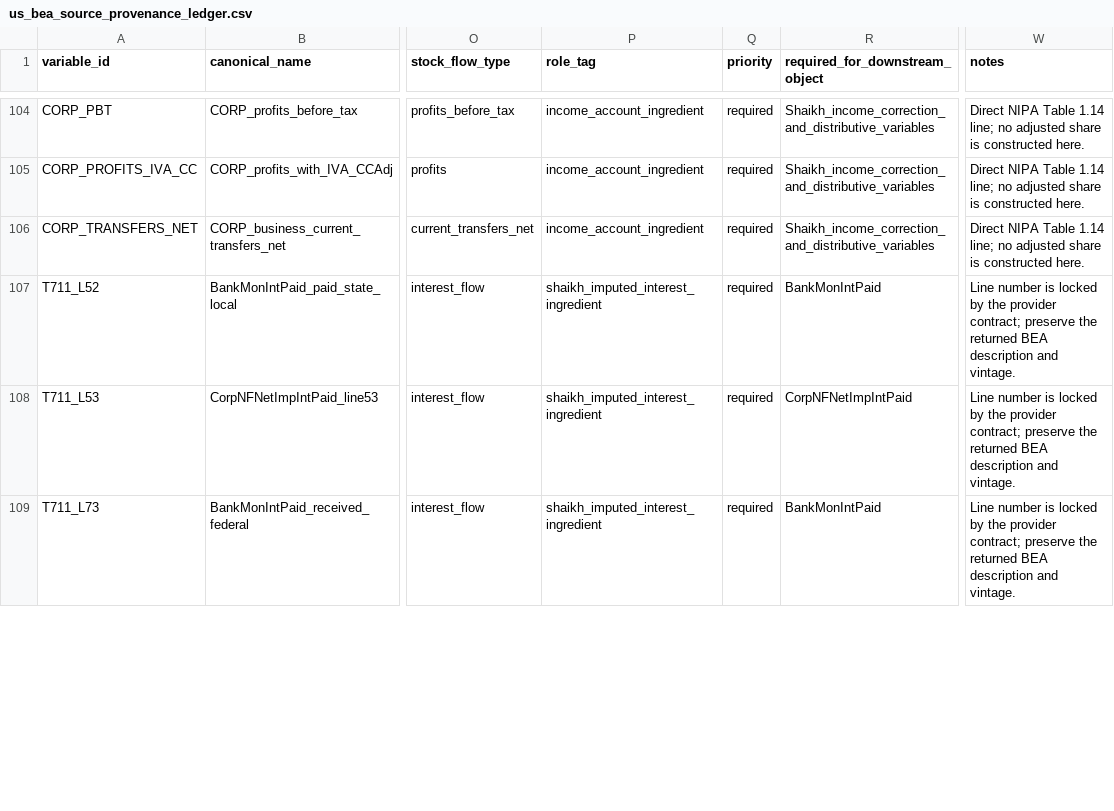
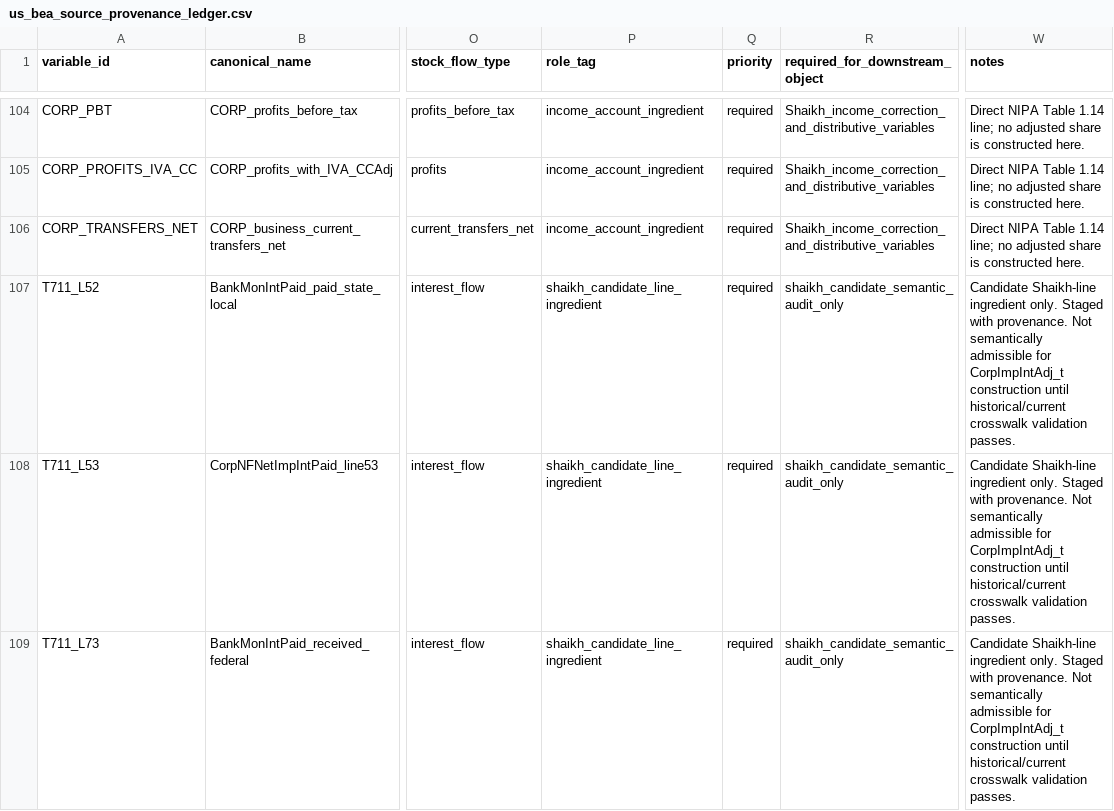
Before and after one commit to dpolancon/US-BEA-Income-FixedAssets-Dataset, a CSV file: data/metadata/us_bea_source_provenance_ledger.csv, drawn as a sheet; only a part is shown, gaps mark what is left out; the diff covers the shown part only; the diff names each change by its address in the sheet, - before the commit and + after, or states it on an @@ line.

Commit message:
Lock BEA provider menu with Shaikh semantic block

```diff
--- a/data/metadata/us_bea_source_provenance_ledger.csv
+++ b/data/metadata/us_bea_source_provenance_ledger.csv
-P107:P109 (role_tag): shaikh_imputed_interest_ingredient
+P107:P109 (role_tag): shaikh_candidate_line_ingredient
-R107 (required_for_downstream_object): BankMonIntPaid
+R107 (required_for_downstream_object): shaikh_candidate_semantic_audit_only
-W107:W109 (notes): Line number is locked by the provider contract; preserve the returned BEA description and vintage.
+W107:W109 (notes): Candidate Shaikh-line ingredient only. Staged with provenance. Not semantically admissible for CorpImpIntAdj_t construction until historical/current crosswalk validation passes.
-R108 (required_for_downstream_object): CorpNFNetImpIntPaid
+R108 (required_for_downstream_object): shaikh_candidate_semantic_audit_only
-R109 (required_for_downstream_object): BankMonIntPaid
+R109 (required_for_downstream_object): shaikh_candidate_semantic_audit_only
```
Also changed, not shown: 15 edited cells elsewhere in this file, data/metadata/us_bea_variable_menu_locked.csv, 10 other files.
